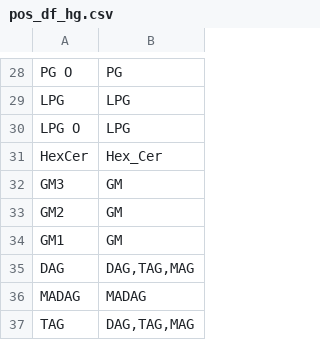
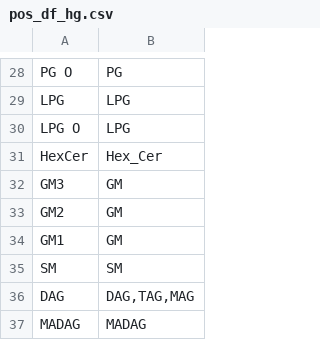
Before and after one commit to hn1902/lipids-proj-new, a CSV file: dataframes/pos_df_hg.csv, drawn as a sheet; only a part is shown, gaps mark what is left out; the shorter side is filled out with more unchanged rows; the diff names each change by its address in the sheet, - before the commit and + after, or states it on an @@ line.

```diff
--- a/dataframes/pos_df_hg.csv
+++ b/dataframes/pos_df_hg.csv
+row 35: SM | SM
```
Also changed, not shown: 12 other files.
